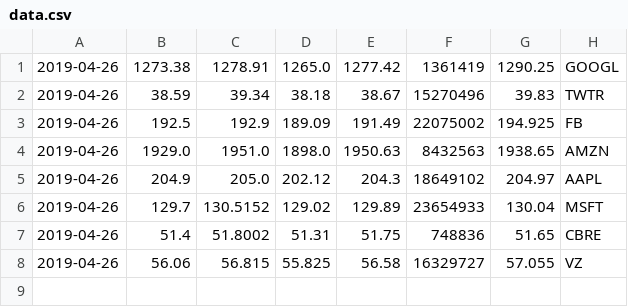
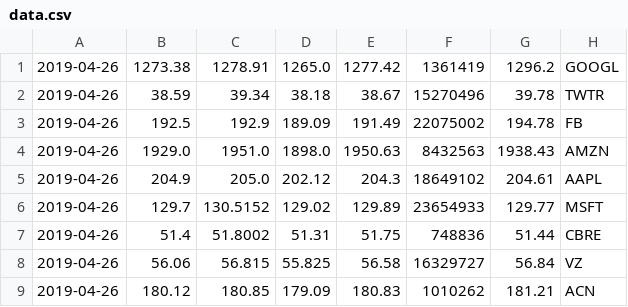
Before and after one commit to DikshaC/StockMarket, a CSV file: frontend/data.csv, drawn as a sheet.

```diff
--- a/frontend/data.csv
+++ b/frontend/data.csv
@@ -1,8 +1,9 @@
-2019-04-26,1273.38,1278.91,1265.0,1277.42,1361419,1290.25,GOOGL
-2019-04-26,38.59,39.34,38.18,38.67,15270496,39.83,TWTR
-2019-04-26,192.5,192.9,189.09,191.49,22075002,194.925,FB
-2019-04-26,1929.0,1951.0,1898.0,1950.63,8432563,1938.65,AMZN
-2019-04-26,204.9,205.0,202.12,204.3,18649102,204.97,AAPL
-2019-04-26,129.7,130.5152,129.02,129.89,23654933,130.04,MSFT
-2019-04-26,51.4,51.8002,51.31,51.75,748836,51.65,CBRE
-2019-04-26,56.06,56.815,55.825,56.58,16329727,57.055,VZ
+2019-04-26,1273.38,1278.91,1265.0,1277.42,1361419,1296.2,GOOGL
+2019-04-26,38.59,39.34,38.18,38.67,15270496,39.78,TWTR
+2019-04-26,192.5,192.9,189.09,191.49,22075002,194.78,FB
+2019-04-26,1929.0,1951.0,1898.0,1950.63,8432563,1938.43,AMZN
+2019-04-26,204.9,205.0,202.12,204.3,18649102,204.61,AAPL
+2019-04-26,129.7,130.5152,129.02,129.89,23654933,129.77,MSFT
+2019-04-26,51.4,51.8002,51.31,51.75,748836,51.44,CBRE
+2019-04-26,56.06,56.815,55.825,56.58,16329727,56.84,VZ
+2019-04-26,180.12,180.85,179.09,180.83,1010262,181.21,ACN
```
Also changed, not shown: 2 other files.
